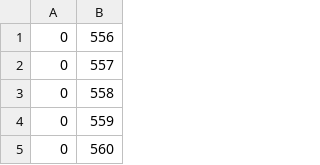
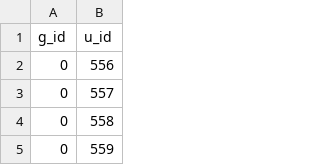
Before and after one commit to laputaqsh/RecSys, a CSV file: dataset/douban/groups.csv, drawn as a sheet; only a part is shown; the shorter side is filled out with more unchanged rows.

```diff
--- a/dataset/douban/groups.csv
+++ b/dataset/douban/groups.csv
@@ -1 +1,2 @@
+g_id,u_id
 0,556
```
Also changed, not shown: dataset/douban/test.csv, dataset/douban/train.csv, 25 other files.
